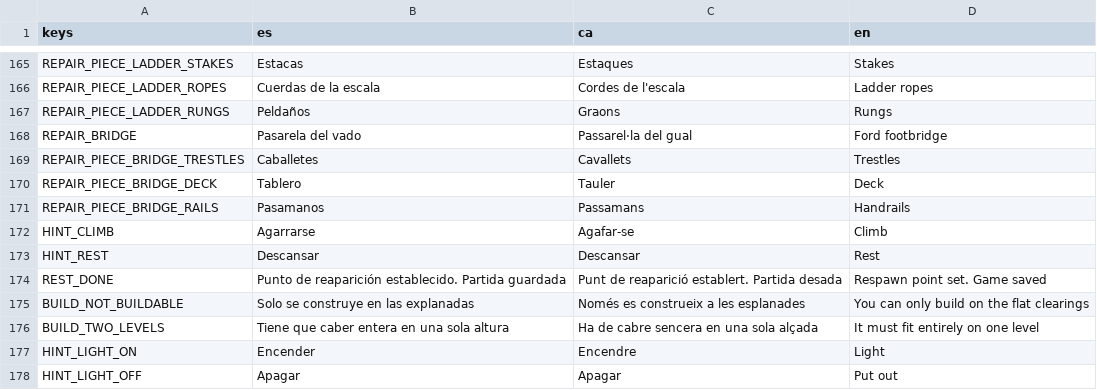
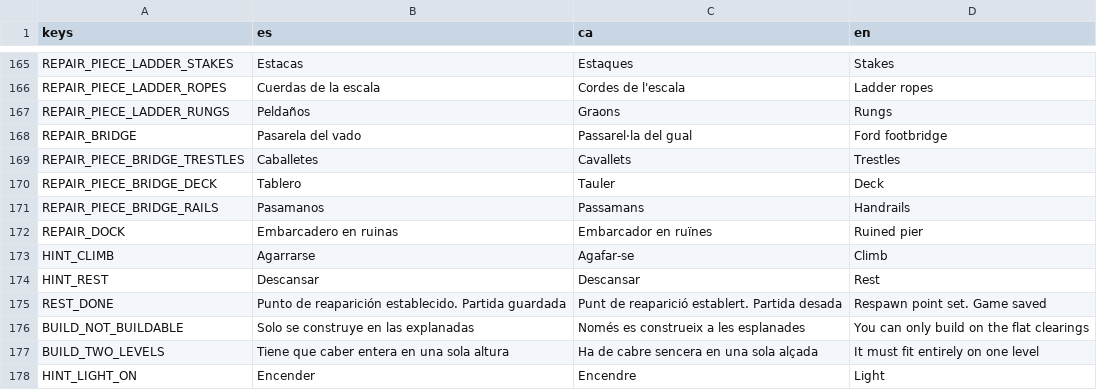
Before and after one commit to Cemiformica/formica, a CSV file: localization/translations.csv, drawn as a sheet; only a part is shown, gaps mark what is left out; the shorter side is filled out with more unchanged rows; the diff names each change by its address in the sheet, - before the commit and + after, or states it on an @@ line.

Commit message:
Sesión 29: tablón, pasarela del vado, embarcadero en ruinas con baliza y peldaños de orilla

```diff
--- a/localization/translations.csv
+++ b/localization/translations.csv
+row 172: REPAIR_DOCK | Embarcadero en ruinas | Embarcador en ruïnes | Ruined pier
```
Also changed, not shown: 17 other files.
